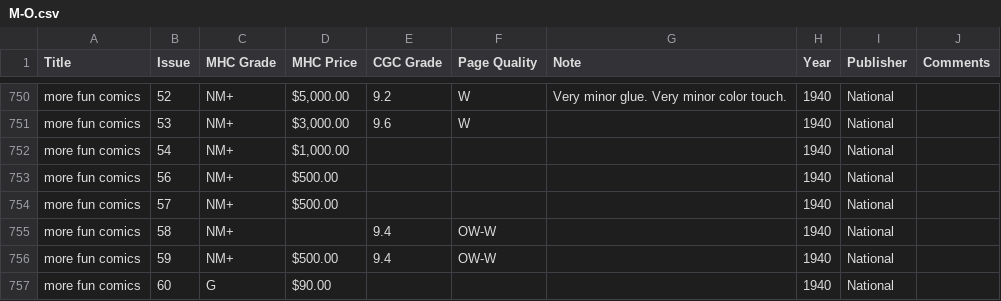
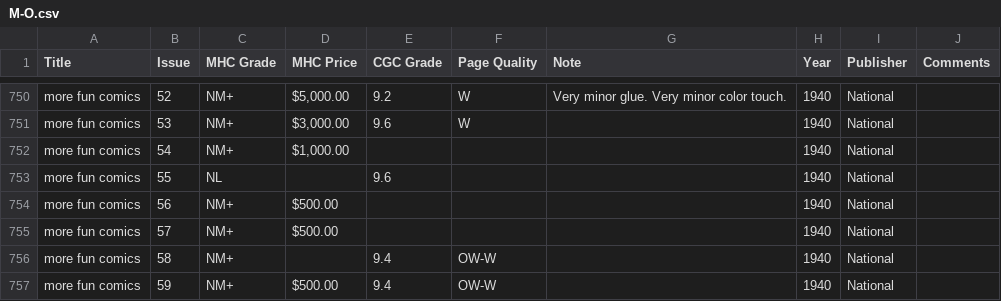
Before and after one commit to roblarsen/Edgar-Church-Collection-Data, a CSV file: src/M-O.csv, drawn as a sheet; only a part is shown, gaps mark what is left out; the shorter side is filled out with more unchanged rows.

Commit message:
closes #41

```diff
--- a/src/M-O.csv
+++ b/src/M-O.csv
@@ -752,2 +752,3 @@ more fun comics,53,NM+,"$3,000.00 ",9.6,W , ,1940,National,
 more fun comics,54,NM+,"$1,000.00 ",,,,1940,National,
+more fun comics,55,NL ,,9.6,,,1940,National,
 more fun comics,56,NM+,$500.00 ,,,,1940,National,
```
